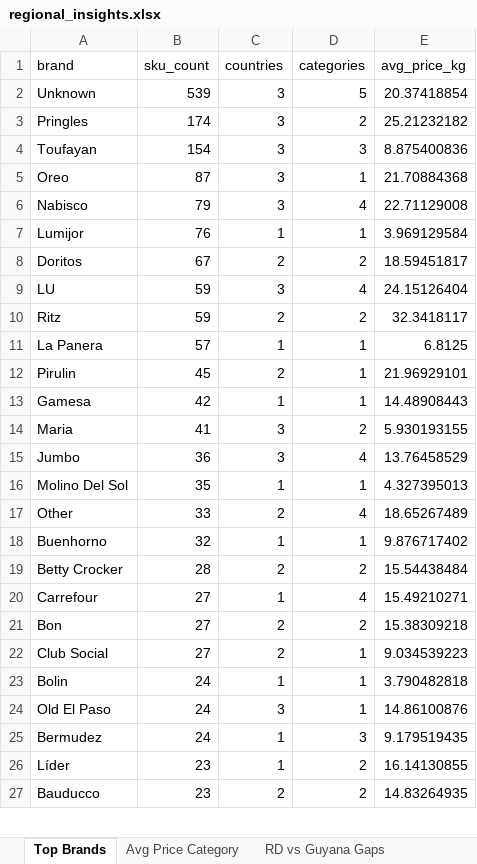
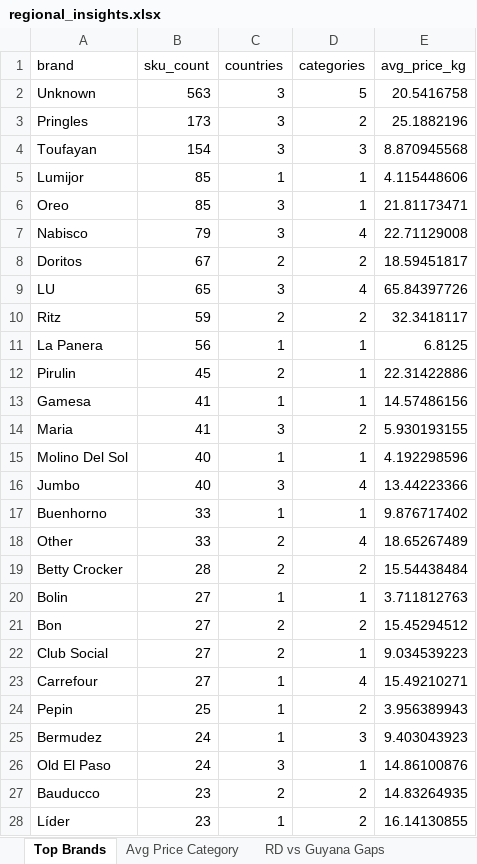
Before and after one commit to Colmau1971/caribbean_retail_ai, an Excel workbook: streamlit_data/regional_insights.xlsx, sheet Top Brands, drawn as a sheet; only a part is shown; values as stored, in another font and other column widths than the file's, no borders; removed rows and columns are numbered as before the commit, all else as after; the diff covers the shown part only; the diff names each change by its address in the sheet, - before the commit and + after, or states it on an @@ line.

```diff
--- a/streamlit_data/regional_insights.xlsx (sheet Top Brands)
+++ b/streamlit_data/regional_insights.xlsx (sheet Top Brands)
-B2 (sku_count): 539
+B2 (sku_count): 563
-E2 (avg_price_kg): 20.37418854
+E2 (avg_price_kg): 20.5416758
-B3 (sku_count): 174
+B3 (sku_count): 173
-E3 (avg_price_kg): 25.21232182
+E3 (avg_price_kg): 25.1882196
-E4 (avg_price_kg): 8.875400836
+E4 (avg_price_kg): 8.870945568
+row 5: Lumijor | 85 | 1 | 1 | 4.115448606
-B6 (sku_count): 87
+B6 (sku_count): 85
-E6 (avg_price_kg): 21.70884368
+E6 (avg_price_kg): 21.81173471
-row 7: Lumijor | 76 | 1 | 1 | 3.969129584
-B9 (sku_count): 59
+B9 (sku_count): 65
-E9 (avg_price_kg): 24.15126404
+E9 (avg_price_kg): 65.84397726
-B11 (sku_count): 57
+B11 (sku_count): 56
-E12 (avg_price_kg): 21.96929101
+E12 (avg_price_kg): 22.31422886
-B13 (sku_count): 42
+B13 (sku_count): 41
-E13 (avg_price_kg): 14.48908443
+E13 (avg_price_kg): 14.57486156
-row 15: Jumbo | 36 | 3 | 4 | 13.76458529
-B15 (sku_count): 35
+B15 (sku_count): 40
-E15 (avg_price_kg): 4.327395013
+E15 (avg_price_kg): 4.192298596
+row 16: Jumbo | 40 | 3 | 4 | 13.44223366
+row 17: Buenhorno | 33 | 1 | 1 | 9.876717402
-row 18: Buenhorno | 32 | 1 | 1 | 9.876717402
+row 20: Bolin | 27 | 1 | 1 | 3.711812763
+row 21: Bon | 27 | 2 | 2 | 15.45294512
-row 21: Bon | 27 | 2 | 2 | 15.38309218
-row 23: Bolin | 24 | 1 | 1 | 3.790482818
+row 24: Pepin | 25 | 1 | 2 | 3.956389943
+row 25: Bermudez | 24 | 1 | 3 | 9.403043923
-row 25: Bermudez | 24 | 1 | 3 | 9.179519435
```
Also changed, not shown: 18 added rows, 18 removed rows, 35 moved rows and 21 edited cells elsewhere in this sheet, sheet Premium Opportunities, sheet Same SKU Cross Country, sheet Regional Benchmark, sheet Avg Price Category, sheet RD vs Guyana Gaps, sheet Benchmark Bimbo, 1 more sheet, streamlit_data/price_alerts.xlsx.
